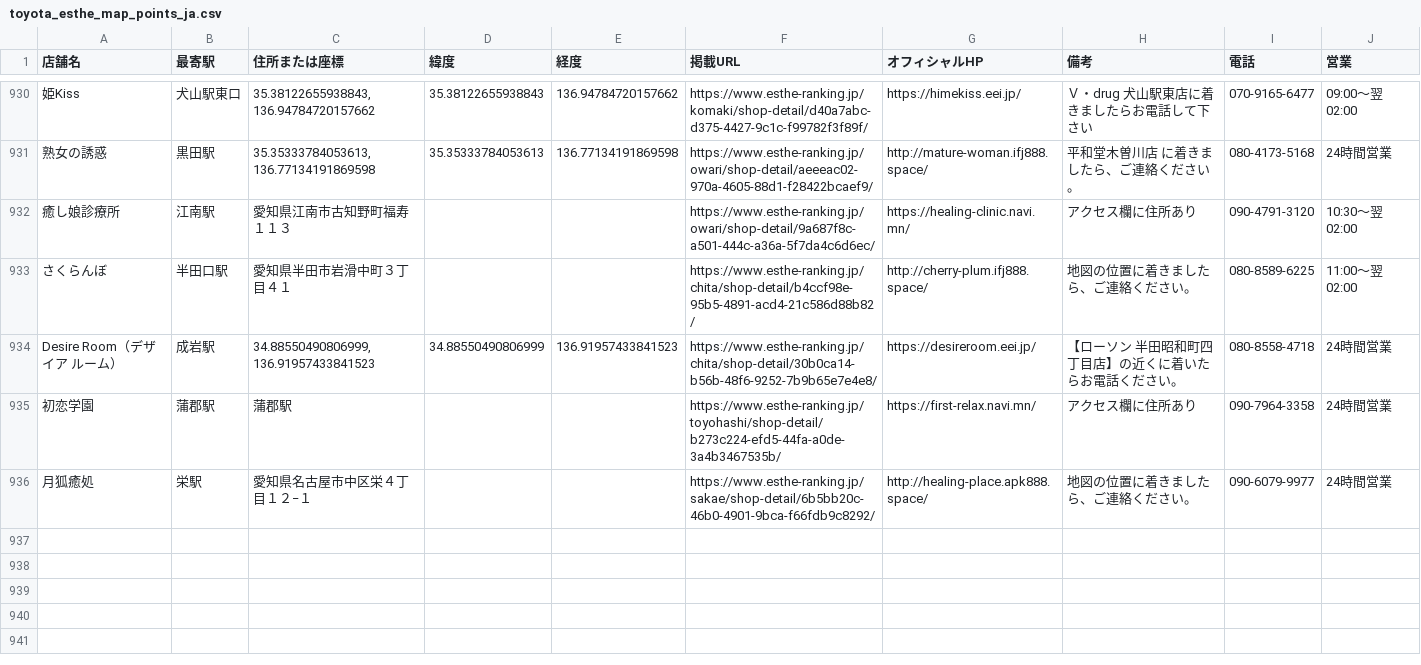
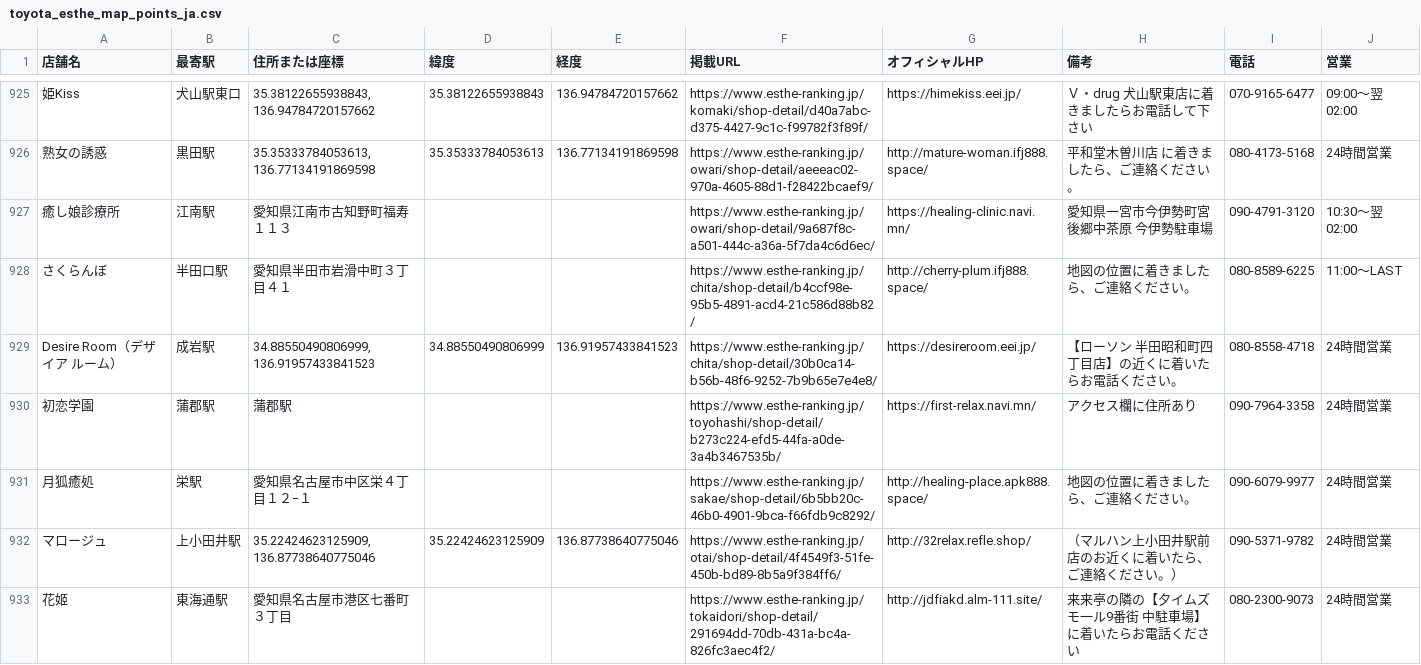
Before and after one commit to tknboon/esthe-viewer, a CSV file: toyota_esthe_map_points_ja.csv, drawn as a sheet; only a part is shown, gaps mark what is left out; addresses are those after the commit; the diff covers the shown part only; the diff names each change by its address in the sheet, - before the commit and + after, or states it on an @@ line.

```diff
--- a/toyota_esthe_map_points_ja.csv
+++ b/toyota_esthe_map_points_ja.csv
-H927 (備考): アクセス欄に住所あり
+H927 (備考): 愛知県一宮市今伊勢町宮後郷中茶原 今伊勢駐車場
-J928 (営業): 11:00～翌 02:00
+J928 (営業): 11:00～LAST
+row 932: マロージュ | 上小田井駅 | 35.22424623125909, 136.87738640775046 | 35.22424623125909 | 136.87738640775046 | https://www.esthe-ranking.jp/otai/shop-detail/4f4549f3-51fe-450b-bd89-8b5a9f384ff6/ | http://32relax.refle.shop/ | （マルハン上小田井駅前店のお近くに着いたら、ご連絡ください。） | 090-5371-9782 | 24時間営業
+row 933: 花姬 | 東海通駅 | 愛知県名古屋市港区七番町３丁目 |  |  | https://www.esthe-ranking.jp/tokaidori/shop-detail/291694dd-70db-431a-bc4a-826fc3aec4f2/ | http://jdfiakd.alm-111.site/ | 来来亭の隣の【夕イムズモ一ル9番街 中駐車場】に着いたらお電話ください | 080-2300-9073 | 24時間営業
```
Also changed, not shown: 6 added rows, 5 removed rows and 6 edited cells elsewhere in this file, region-data/tokyo/esthe_legacy_rows.csv, region-data/tokyo/esthe_map_points_ja.csv, 27 other files.
